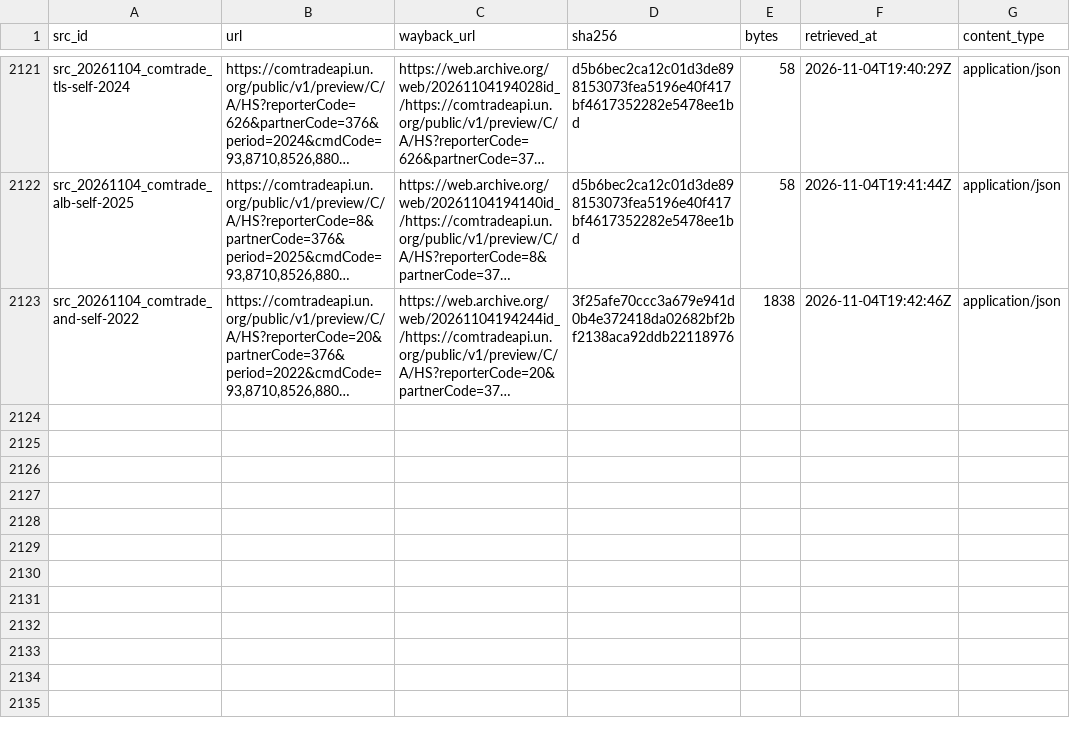
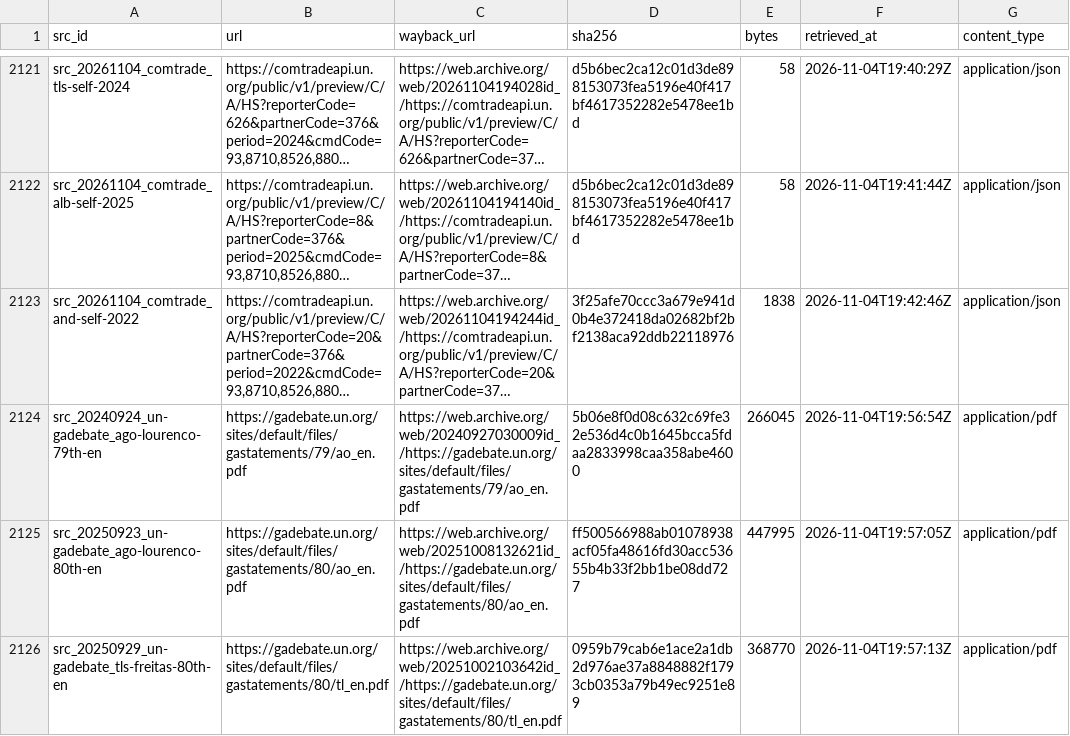
Before and after one commit to mohazed/GAI, a CSV file: archive/index.csv, drawn as a sheet; only a part is shown, gaps mark what is left out; long unchanged cells end in …; the diff names each change by its address in the sheet, - before the commit and + after, or states it on an @@ line.

```diff
--- a/archive/index.csv
+++ b/archive/index.csv
+row 2124: src_20240924_un-gadebate_ago-lourenco-79th-en | https://gadebate.un.org/sites/default/files/gastatements/79/ao_en.pdf | https://web.archive.org/web/20240927030009id_/https://gadebate.un.org/sites/default/files/gastatements/79/ao_en.pdf | 5b06e8f0d08c632c69fe32e536d4c0b1645bcca5fdaa2833998caa358abe4600 | 266045 | 2026-11-04T19:56:54Z | application/pdf
+row 2125: src_20250923_un-gadebate_ago-lourenco-80th-en | https://gadebate.un.org/sites/default/files/gastatements/80/ao_en.pdf | https://web.archive.org/web/20251008132621id_/https://gadebate.un.org/sites/default/files/gastatements/80/ao_en.pdf | ff500566988ab01078938acf05fa48616fd30acc53655b4b33f2bb1be08dd727 | 447995 | 2026-11-04T19:57:05Z | application/pdf
+row 2126: src_20250929_un-gadebate_tls-freitas-80th-en | https://gadebate.un.org/sites/default/files/gastatements/80/tl_en.pdf | https://web.archive.org/web/20251002103642id_/https://gadebate.un.org/sites/default/files/gastatements/80/tl_en.pdf | 0959b79cab6e1ace2a1db2d976ae37a8848882f1793cb0353a79b49ec9251e89 | 368770 | 2026-11-04T19:57:13Z | application/pdf
```
Also changed, not shown: 16 other files.
